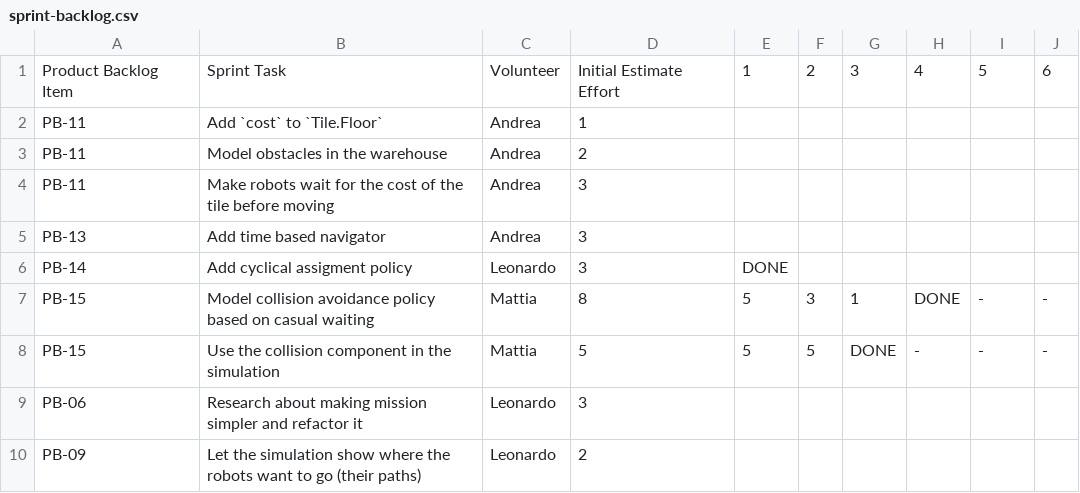
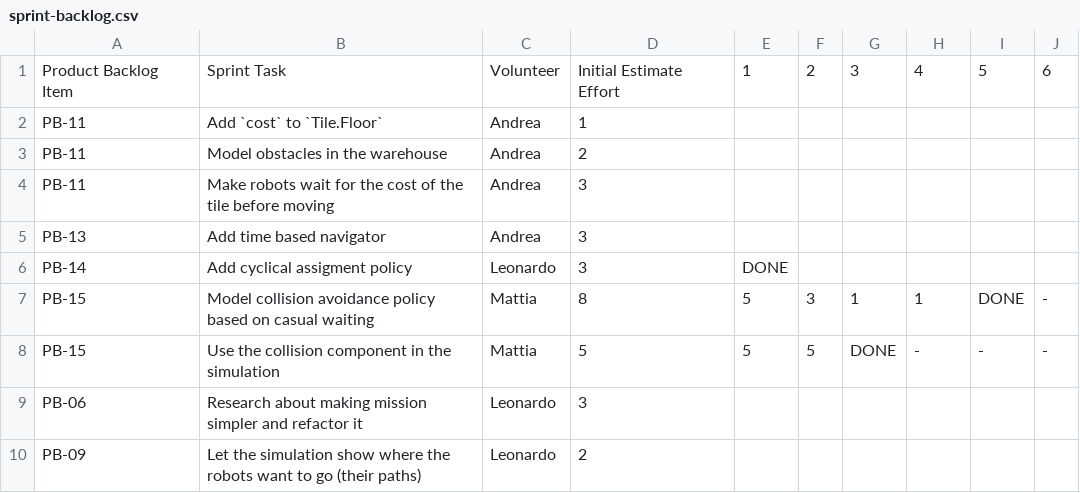
Before and after one commit to GitMatt101/PPS-25-Sentinel, a CSV file: process/sprint-2/sprint-backlog.csv, drawn as a sheet.

Commit message:
docs(process): updated sprint backlog

```diff
--- a/process/sprint-2/sprint-backlog.csv
+++ b/process/sprint-2/sprint-backlog.csv
@@ -6,3 +6,3 @@ PB-13,Add time based navigator,Andrea,3,,,,,,
 PB-14,Add cyclical assigment policy,Leonardo,3,DONE,,,,,
-PB-15,Model collision avoidance policy based on casual waiting,Mattia,8,5,3,1,DONE,-,-
+PB-15,Model collision avoidance policy based on casual waiting,Mattia,8,5,3,1,1,DONE,-
 PB-15,Use the collision component in the simulation,Mattia,5,5,5,DONE,-,-,-
```
